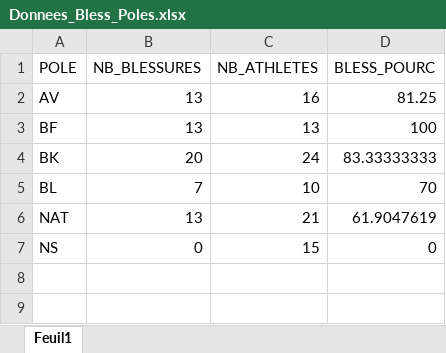
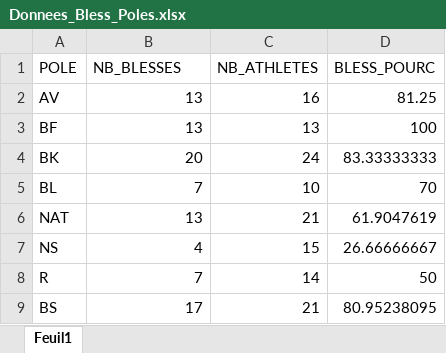
Before and after one commit to Thomas-Nivelet/Projet_CREPS, an Excel workbook: Donnees_Bless_Poles.xlsx, sheet Feuil1, drawn as a sheet; values as stored, in another font and other column widths than the file's, no borders; the diff names each change by its address in the sheet, - before the commit and + after, or states it on an @@ line.

```diff
--- a/Donnees_Bless_Poles.xlsx (sheet Feuil1)
+++ b/Donnees_Bless_Poles.xlsx (sheet Feuil1)
-B1: NB_BLESSURES
+B1: NB_BLESSES
-B7 (NB_BLESSES): 0
+B7 (NB_BLESSES): 4
-D7 (BLESS_POURC): 0
+D7 (BLESS_POURC): 26.66666667
+row 8: R | 7 | 14 | 50
+row 9: BS | 17 | 21 | 80.95238095
```
Also changed, not shown: Donnees_Indispo.xlsx.
